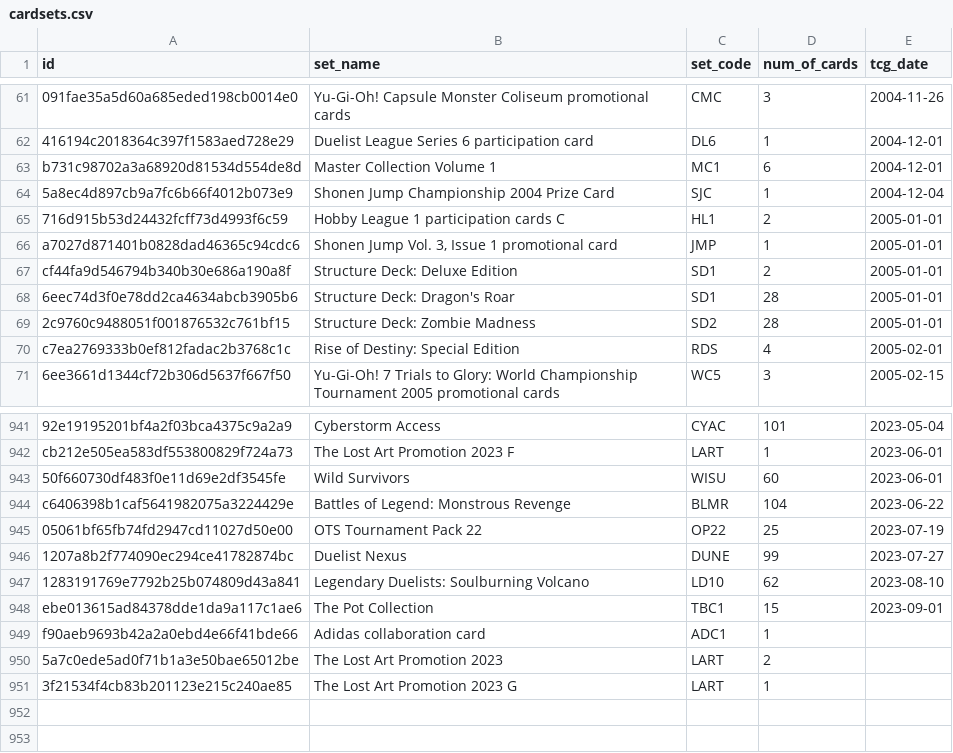
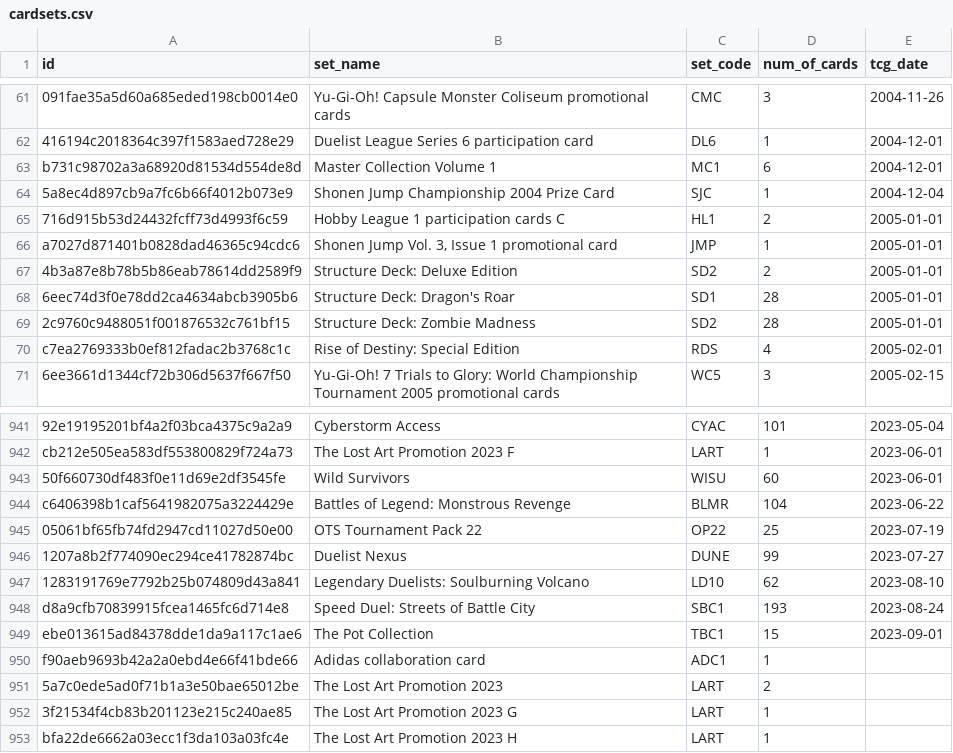
Before and after one commit to fferegrino/yu-gi-oh, a CSV file: data/cardsets.csv, drawn as a sheet; only a part is shown, gaps mark what is left out.

```diff
--- a/data/cardsets.csv
+++ b/data/cardsets.csv
@@ -66,3 +66,3 @@ b731c98702a3a68920d81534d554de8d,Master Collection Volume 1,MC1,6,2004-12-01
 a7027d871401b0828dad46365c94cdc6,"Shonen Jump Vol. 3, Issue 1 promotional card",JMP,1,2005-01-01
-cf44fa9d546794b340b30e686a190a8f,Structure Deck: Deluxe Edition,SD1,2,2005-01-01
+4b3a87e8b78b5b86eab78614dd2589f9,Structure Deck: Deluxe Edition,SD2,2,2005-01-01
 6eec74d3f0e78dd2ca4634abcb3905b6,Structure Deck: Dragon's Roar,SD1,28,2005-01-01
@@ -947,2 +947,3 @@ c6406398b1caf5641982075a3224429e,Battles of Legend: Monstrous Revenge,BLMR,104,2
 1283191769e7792b25b074809d43a841,Legendary Duelists: Soulburning Volcano,LD10,62,2023-08-10
+d8a9cfb70839915fcea1465fc6d714e8,Speed Duel: Streets of Battle City,SBC1,193,2023-08-24
 ebe013615ad84378dde1da9a117c1ae6,The Pot Collection,TBC1,15,2023-09-01
@@ -951 +952,2 @@ f90aeb9693b42a2a0ebd4e66f41bde66,Adidas collaboration card,ADC1,1,
 3f21534f4cb83b201123e215c240ae85,The Lost Art Promotion 2023 G,LART,1,
+bfa22de6662a03ecc1f3da103a03fc4e,The Lost Art Promotion 2023 H,LART,1,
```
Also changed, not shown: 2 other files.
